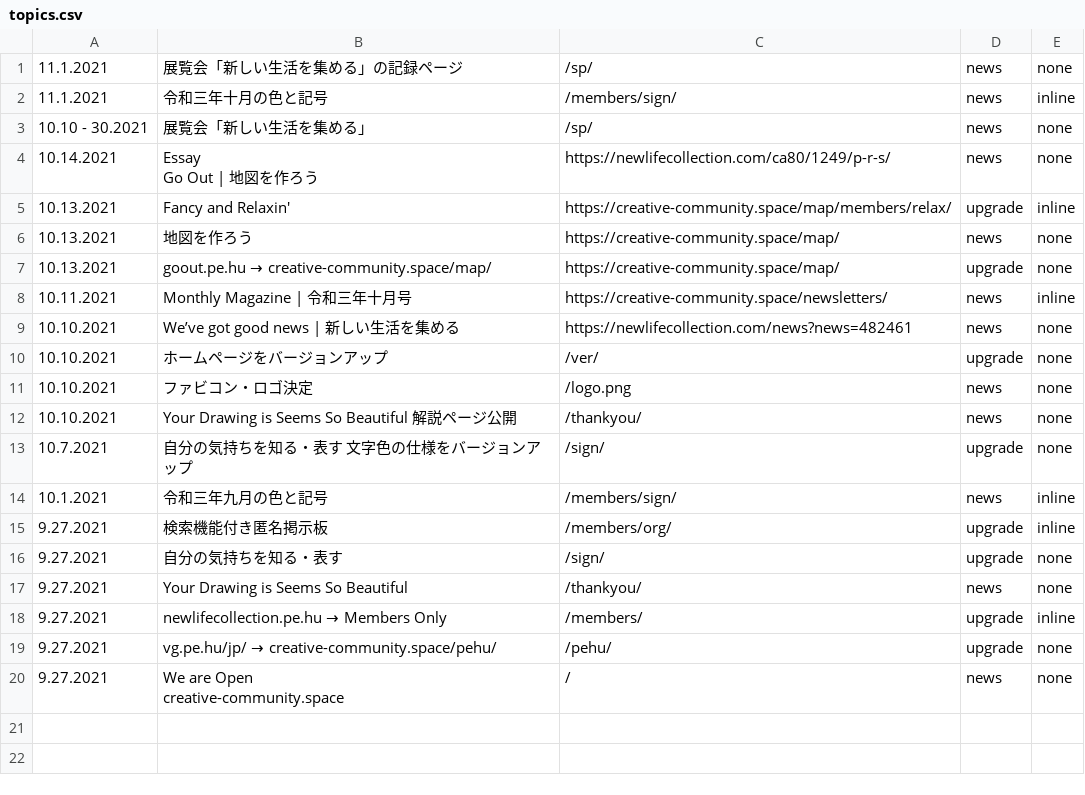
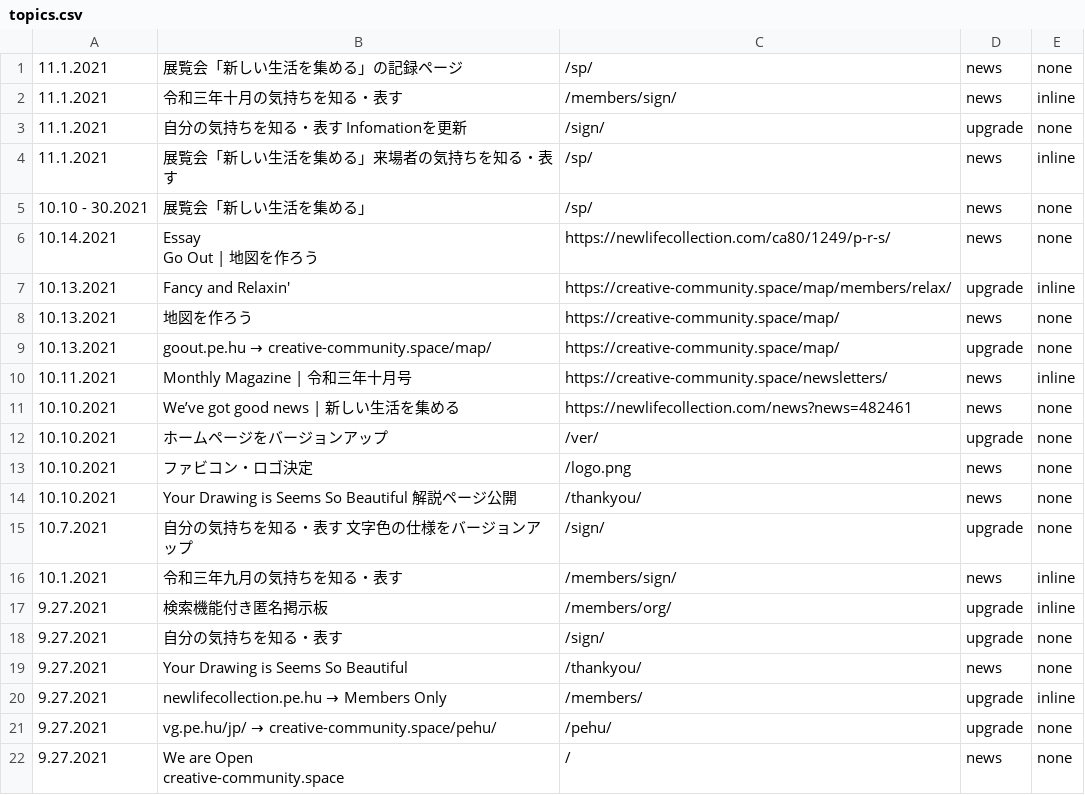
Before and after one commit to creative-community-pehu/index, a CSV file: ver/topics.csv, drawn as a sheet.

Commit message:
Update topics.csv

```diff
--- a/ver/topics.csv
+++ b/ver/topics.csv
@@ -1,3 +1,5 @@
 11.1.2021 ,"展覧会「新しい生活を集める」の記録ページ","/sp/",news,none
-11.1.2021 ,"令和三年十月の色と記号","/members/sign/",news,inline
+11.1.2021 ,"令和三年十月の気持ちを知る・表す","/members/sign/",news,inline
+11.1.2021 ,"自分の気持ちを知る・表す Infomationを更新","/sign/",upgrade,none
+11.1.2021 ,"展覧会「新しい生活を集める」来場者の気持ちを知る・表す","/sp/",news,inline
 10.10 - 30.2021 ,"展覧会「新しい生活を集める」","/sp/",news,none
@@ -14,3 +16,3 @@ Go Out | 地図を作ろう","https://newlifecollection.com/ca80/1249/p-r-s/",ne
 10.7.2021 ,"自分の気持ちを知る・表す 文字色の仕様をバージョンアップ","/sign/",upgrade,none
-10.1.2021 ,"令和三年九月の色と記号","/members/sign/",news,inline
+10.1.2021 ,"令和三年九月の気持ちを知る・表す","/members/sign/",news,inline
 9.27.2021 ,"検索機能付き匿名掲示板","/members/org/",upgrade,inline
```
